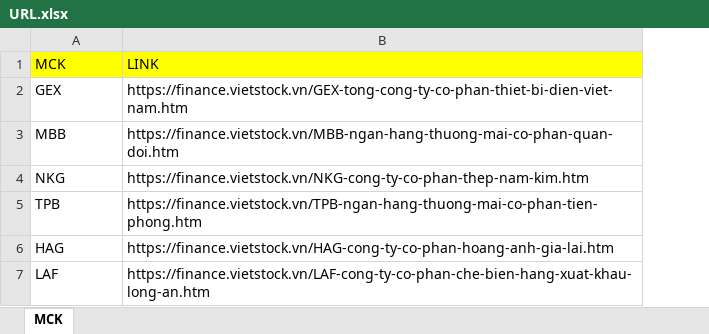
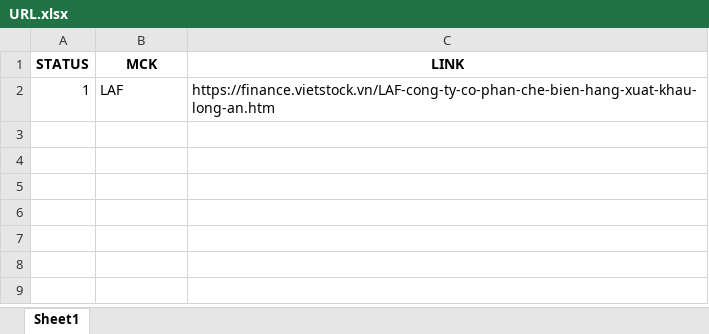
Before and after one commit to NghiaTrongBui/python_web_scraping, an Excel workbook: URL.xlsx, sheet Sheet1, drawn as a sheet; values as stored, in another font and other column widths than the file's, no borders; removed rows and columns are numbered as before the commit, all else as after; the diff names each change by its address in the sheet, - before the commit and + after, or states it on an @@ line.

Commit message:
Fix error
Add function update file excel

```diff
--- a/URL.xlsx (sheet Sheet1)
+++ b/URL.xlsx (sheet Sheet1)
-sheet tab: MCK
+sheet tab: Sheet1
+column A (STATUS), row 2: 1
@@ B1:C1 fill: #FFFF00 → none, bold: off → on, alignment: left → center @@
-row 2: GEX | https://finance.vietstock.vn/GEX-tong-cong-ty-co-phan-thiet-bi-dien-viet-nam.htm
-row 3: MBB | https://finance.vietstock.vn/MBB-ngan-hang-thuong-mai-co-phan-quan-doi.htm
-row 4: NKG | https://finance.vietstock.vn/NKG-cong-ty-co-phan-thep-nam-kim.htm
-row 5: TPB | https://finance.vietstock.vn/TPB-ngan-hang-thuong-mai-co-phan-tien-phong.htm
-row 6: HAG | https://finance.vietstock.vn/HAG-cong-ty-co-phan-hoang-anh-gia-lai.htm
```
Also changed, not shown: 3 other files.
